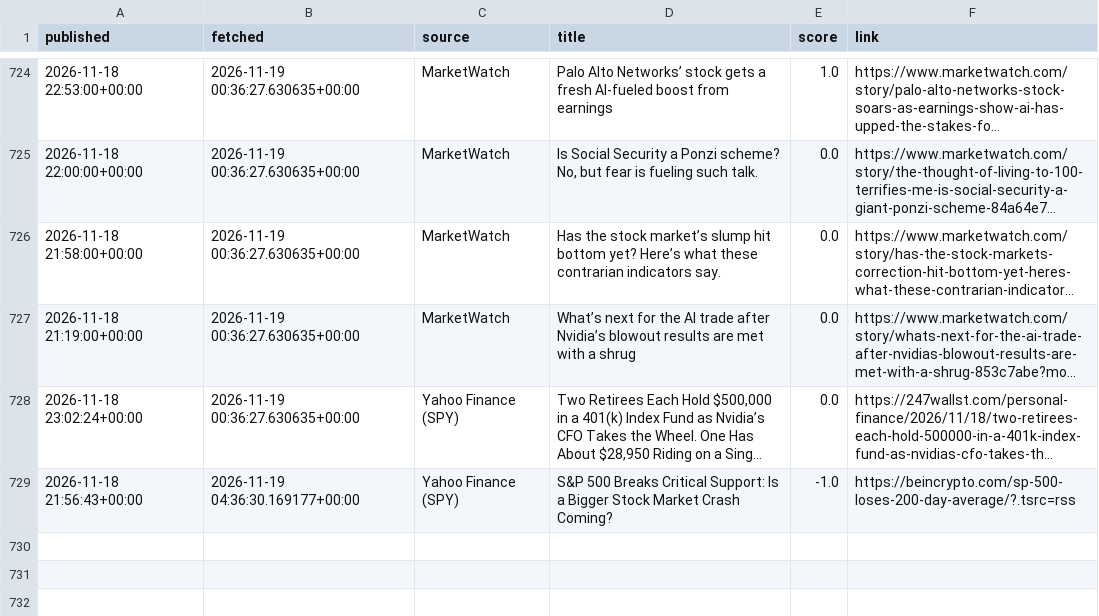
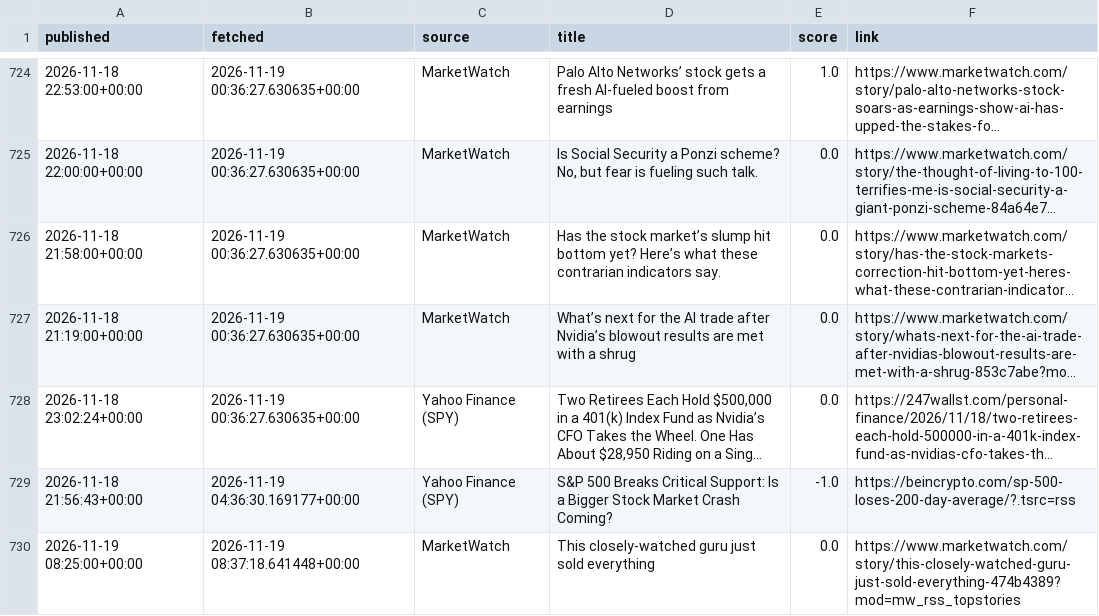
Before and after one commit to eitank123/InverterModel, a CSV file: data/news/headlines.csv, drawn as a sheet; only a part is shown, gaps mark what is left out; long unchanged cells end in ….

```diff
--- a/data/news/headlines.csv
+++ b/data/news/headlines.csv
@@ -729 +729,2 @@ published,fetched,source,title,score,link
 2026-11-18 21:56:43+00:00,2026-11-19 04:36:30.169177+00:00,Yahoo Finance (SPY),S&P 500 Breaks Critical Support: Is a Bigger Stock Market Crash Coming?,-1.0,https://beincrypto.com/sp-500-loses-200-day-average/?.tsrc=rss
+2026-11-19 08:25:00+00:00,2026-11-19 08:37:18.641448+00:00,MarketWatch,This closely-watched guru just sold everything,0.0,https://www.marketwatch.com/story/this-closely-watched-guru-just-sold-everything-474b4389?mod=mw_rss_topstories
```
Also changed, not shown: loop/leaderboard.csv, 9 other files.
